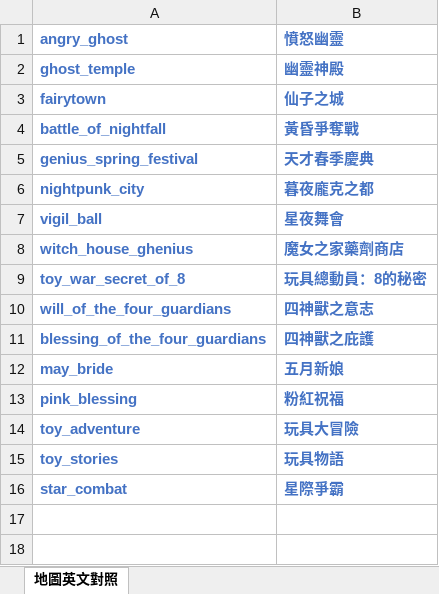
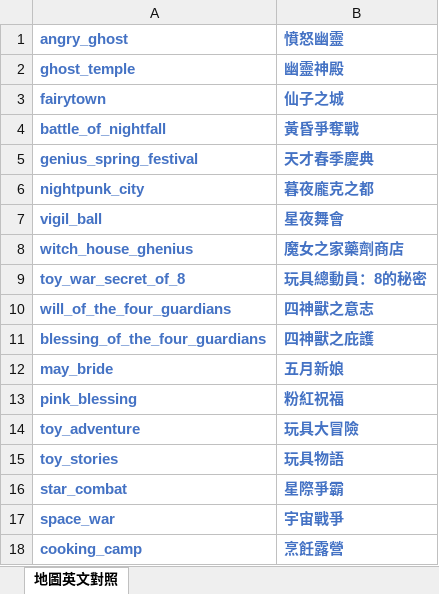
Before and after one commit to yokito0305/auto_adgod, an Excel workbook: GOD.xlsx, sheet 地圖英文對照, drawn as a sheet; values as stored, in another font and other column widths than the file's, no borders; the diff names each change by its address in the sheet, - before the commit and + after, or states it on an @@ line.

```diff
--- a/GOD.xlsx (sheet 地圖英文對照)
+++ b/GOD.xlsx (sheet 地圖英文對照)
+row 17: space_war | 宇宙戰爭
+row 18: cooking_camp | 烹飪露營
```
Also changed, not shown: 2 other files.
